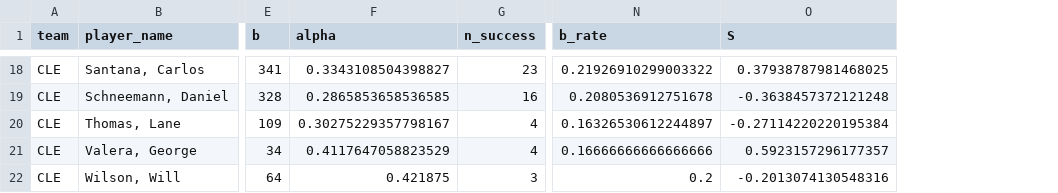
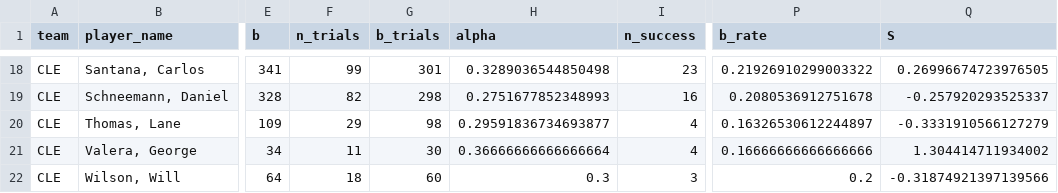
Before and after one commit to KyleIm/clutch-hitter-identification, a CSV file: Data/cle_2025_RISP_sample_counts.csv, drawn as a sheet; only a part is shown, gaps mark what is left out; addresses are those after the commit; the diff covers the shown part only; the diff names each change by its address in the sheet, - before the commit and + after, or states it on an @@ line.

```diff
--- a/Data/cle_2025_RISP_sample_counts.csv
+++ b/Data/cle_2025_RISP_sample_counts.csv
+column F (n_trials), rows 18-22: 99 | 82 | 29 | 11 | 18
+column G (b_trials), rows 18-22: 301 | 298 | 98 | 30 | 60
-H18 (alpha): 0.3343108504398827
+H18 (alpha): 0.3289036544850498
-Q18 (S): 0.37938787981468025
+Q18 (S): 0.26996674723976505
-H19 (alpha): 0.2865853658536585
+H19 (alpha): 0.2751677852348993
-Q19 (S): -0.3638457372121248
+Q19 (S): -0.257920293525337
-H20 (alpha): 0.30275229357798167
+H20 (alpha): 0.29591836734693877
-Q20 (S): -0.27114220220195384
+Q20 (S): -0.3331910566127279
-H21 (alpha): 0.4117647058823529
+H21 (alpha): 0.36666666666666664
-Q21 (S): 0.5923157296177357
+Q21 (S): 1.304414711934002
-H22 (alpha): 0.421875
+H22 (alpha): 0.3
-Q22 (S): -0.2013074130548316
+Q22 (S): -0.31874921397139566
```
Also changed, not shown: 30 edited cells elsewhere in this file, Data/mlb_2025_RISP_sample_counts.csv, 5 other files.
